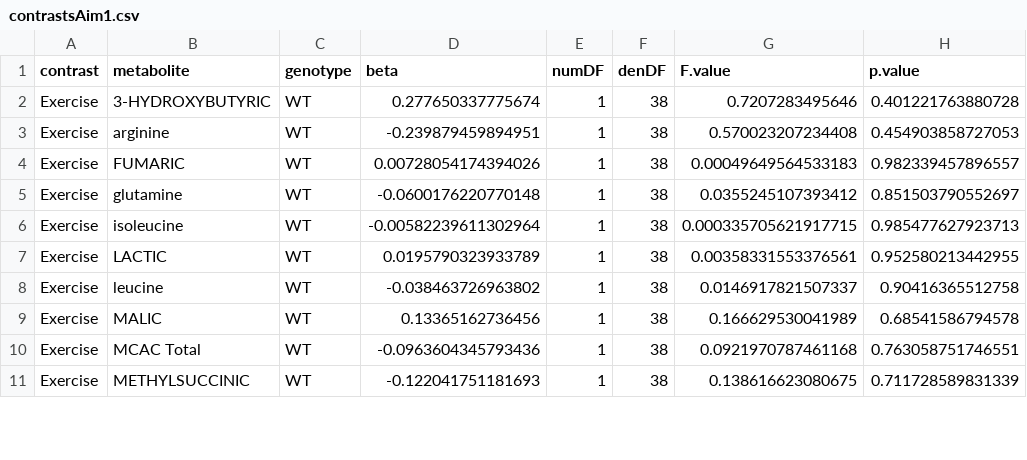
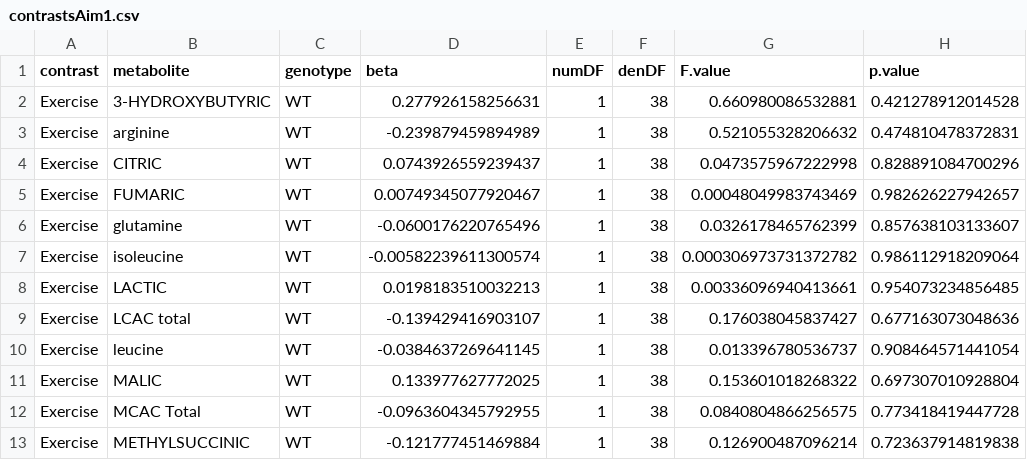
Before and after one commit to benjamin-chan/BDP2_125_Gillingham, a CSV file: data/processed/contrastsAim1.csv, drawn as a sheet; only a part is shown; the diff covers the shown part only.

```diff
--- a/data/processed/contrastsAim1.csv
+++ b/data/processed/contrastsAim1.csv
@@ -1,11 +1,13 @@
 "contrast","metabolite","genotype","beta","numDF","denDF","F.value","p.value"
-"Exercise","3-HYDROXYBUTYRIC","WT",0.277650337775674,1,38,0.7207283495646,0.401221763880728
-"Exercise","arginine","WT",-0.239879459894951,1,38,0.570023207234408,0.454903858727053
-"Exercise","FUMARIC","WT",0.00728054174394026,1,38,0.00049649564533183,0.982339457896557
-"Exercise","glutamine","WT",-0.0600176220770148,1,38,0.0355245107393412,0.851503790552697
-"Exercise","isoleucine","WT",-0.00582239611302964,1,38,0.000335705621917715,0.985477627923713
-"Exercise","LACTIC","WT",0.0195790323933789,1,38,0.00358331553376561,0.952580213442955
-"Exercise","leucine","WT",-0.038463726963802,1,38,0.0146917821507337,0.90416365512758
-"Exercise","MALIC","WT",0.13365162736456,1,38,0.166629530041989,0.68541586794578
-"Exercise","MCAC Total","WT",-0.0963604345793436,1,38,0.0921970787461168,0.763058751746551
-"Exercise","METHYLSUCCINIC","WT",-0.122041751181693,1,38,0.138616623080675,0.711728589831339
+"Exercise","3-HYDROXYBUTYRIC","WT",0.277926158256631,1,38,0.660980086532881,0.421278912014528
+"Exercise","arginine","WT",-0.239879459894989,1,38,0.521055328206632,0.474810478372831
+"Exercise","CITRIC","WT",0.0743926559239437,1,38,0.0473575967222998,0.828891084700296
+"Exercise","FUMARIC","WT",0.00749345077920467,1,38,0.00048049983743469,0.982626227942657
+"Exercise","glutamine","WT",-0.0600176220765496,1,38,0.0326178465762399,0.857638103133607
+"Exercise","isoleucine","WT",-0.00582239611300574,1,38,0.000306973731372782,0.986112918209064
+"Exercise","LACTIC","WT",0.0198183510032213,1,38,0.00336096940413661,0.954073234856485
+"Exercise","LCAC total","WT",-0.139429416903107,1,38,0.176038045837427,0.677163073048636
+"Exercise","leucine","WT",-0.0384637269641145,1,38,0.013396780536737,0.908464571441054
+"Exercise","MALIC","WT",0.133977627772025,1,38,0.153601018268322,0.697307010928804
+"Exercise","MCAC Total","WT",-0.0963604345792955,1,38,0.0840804866256575,0.773418419447728
+"Exercise","METHYLSUCCINIC","WT",-0.121777451469884,1,38,0.126900487096214,0.723637914819838
```
Also changed, not shown: 2 added rows and 48 edited cells elsewhere in this file, 2 other files.
